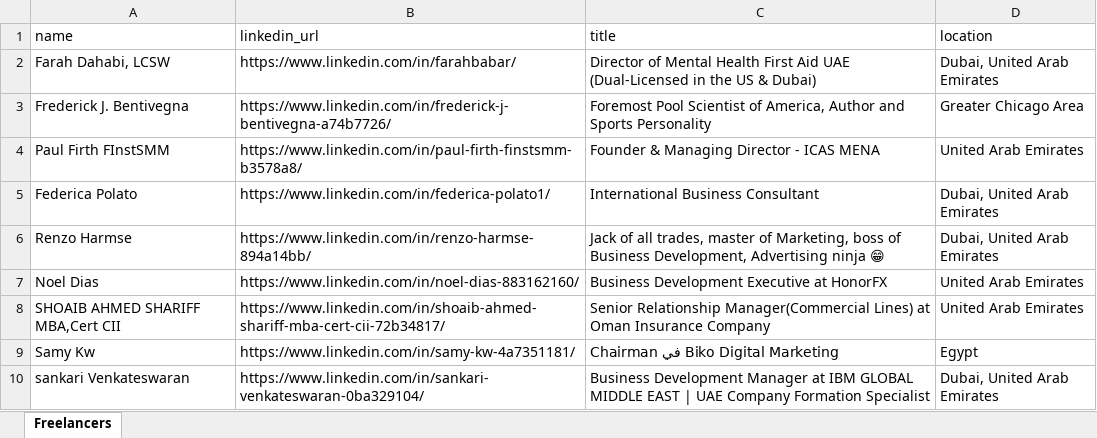
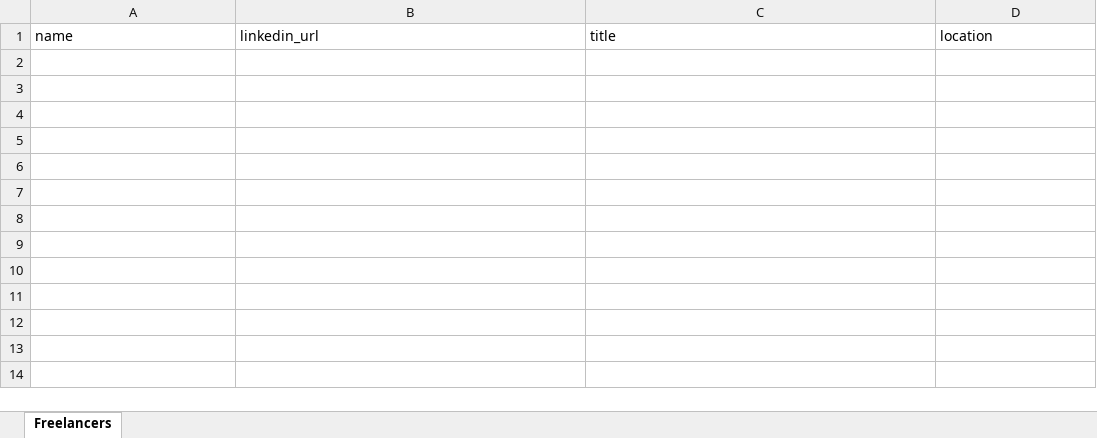
Before and after one commit to yazeed-eldigair/linkedin-scraper, an Excel workbook: outputFiles/Profiles.xlsx, sheet Freelancers, drawn as a sheet; values as stored, in another font and other column widths than the file's, no borders; the diff names each change by its address in the sheet, - before the commit and + after, or states it on an @@ line.

Commit message:
output excel file is stored here

```diff
--- a/outputFiles/Profiles.xlsx (sheet Freelancers)
+++ b/outputFiles/Profiles.xlsx (sheet Freelancers)
-row 2: Farah Dahabi, LCSW | https://www.linkedin.com/in/farahbabar/ | Director of Mental Health First Aid UAE (Dual-Licensed in the US & Dubai) | Dubai, United Arab Emirates
-row 3: Frederick J. Bentivegna | https://www.linkedin.com/in/frederick-j-bentivegna-a74b7726/ | Foremost Pool Scientist of America, Author and Sports Personality | Greater Chicago Area
-row 4: Paul Firth FInstSMM | https://www.linkedin.com/in/paul-firth-finstsmm-b3578a8/ | Founder & Managing Director - ICAS MENA | United Arab Emirates
-row 5: Federica Polato | https://www.linkedin.com/in/federica-polato1/ | International Business Consultant | Dubai, United Arab Emirates
-row 6: Renzo Harmse | https://www.linkedin.com/in/renzo-harmse-894a14bb/ | Jack of all trades, master of Marketing, boss of Business Development, Advertising ninja 😁 | Dubai, United Arab Emirates
-row 7: Noel Dias | https://www.linkedin.com/in/noel-dias-883162160/ | Business Development Executive at HonorFX | United Arab Emirates
-row 8: SHOAIB AHMED SHARIFF MBA,Cert CII | https://www.linkedin.com/in/shoaib-ahmed-shariff-mba-cert-cii-72b34817/ | Senior Relationship Manager(Commercial Lines) at Oman Insurance Company | United Arab Emirates
-row 9: Samy Kw | https://www.linkedin.com/in/samy-kw-4a7351181/ | Chairman في Biko Digital Marketing | Egypt
-row 10: sankari Venkateswaran | https://www.linkedin.com/in/sankari-venkateswaran-0ba329104/ | Business Development Manager at IBM GLOBAL MIDDLE EAST | UAE Company Formation Specialist | Dubai, United Arab Emirates
```
